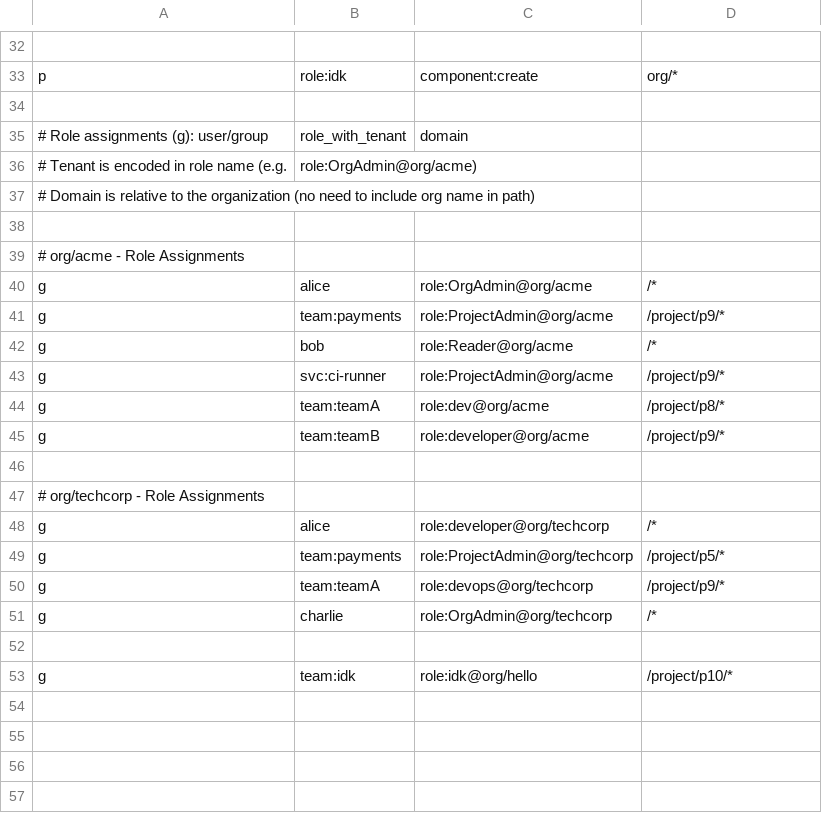
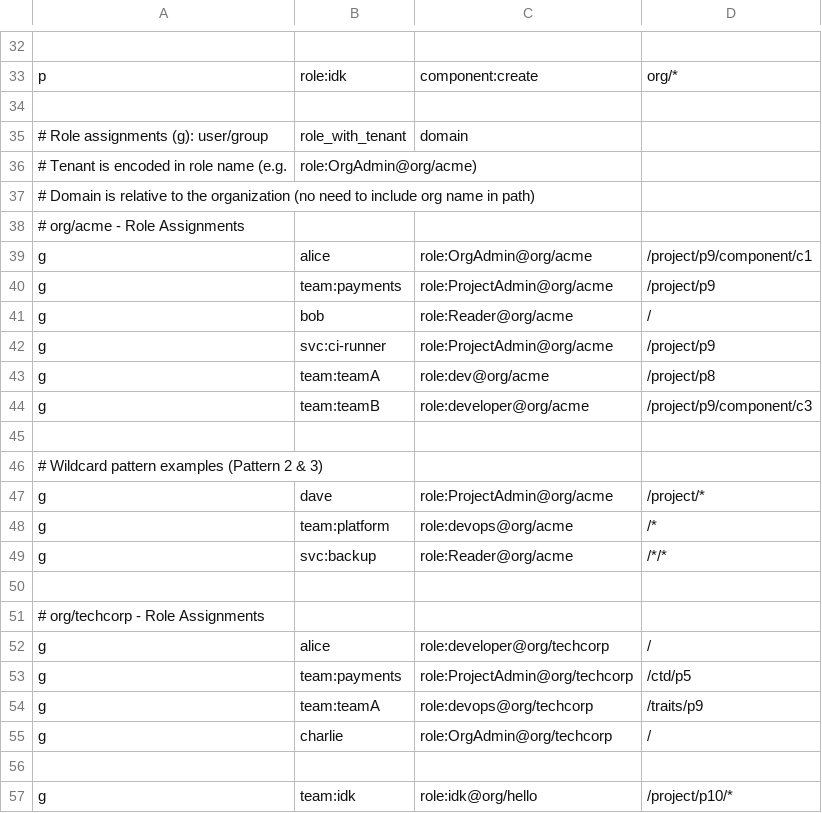
Before and after one commit to binoyPeries/authorization-frameworks, a CSV file: casbin/tenant.model/policy.csv, drawn as a sheet; only a part is shown, gaps mark what is left out.

Commit message:
Finalize tenant model

```diff
--- a/casbin/tenant.model/policy.csv
+++ b/casbin/tenant.model/policy.csv
@@ -37,16 +37,20 @@ p, role:idk, component:create, org/*
 # Domain is relative to the organization (no need to include org name in path)
+# org/acme - Role Assignments
+g, alice,                     role:OrgAdmin@org/acme,           /project/p9/component/c1
+g, team:payments,             role:ProjectAdmin@org/acme,       /project/p9
+g, bob,                       role:Reader@org/acme,             /
+g, svc:ci-runner,             role:ProjectAdmin@org/acme,       /project/p9
+g, team:teamA,                role:dev@org/acme,                /project/p8
+g, team:teamB,                role:developer@org/acme,          /project/p9/component/c3
 
-# org/acme - Role Assignments
-g, alice,                     role:OrgAdmin@org/acme,           /*
-g, team:payments,             role:ProjectAdmin@org/acme,       /project/p9/*
-g, bob,                       role:Reader@org/acme,             /*
-g, svc:ci-runner,             role:ProjectAdmin@org/acme,       /project/p9/*
-g, team:teamA,                role:dev@org/acme,                /project/p8/*
-g, team:teamB,                role:developer@org/acme,          /project/p9/*
+# Wildcard pattern examples (Pattern 2 & 3)
+g, dave,                      role:ProjectAdmin@org/acme,       /project/*
+g, team:platform,             role:devops@org/acme,             /*
+g, svc:backup,                role:Reader@org/acme,             /*/*
 
 # org/techcorp - Role Assignments
-g, alice,                     role:developer@org/techcorp,      /*
-g, team:payments,             role:ProjectAdmin@org/techcorp,   /project/p5/*
-g, team:teamA,                role:devops@org/techcorp,         /project/p9/*
-g, charlie,                   role:OrgAdmin@org/techcorp,       /*
+g, alice,                     role:developer@org/techcorp,      /
+g, team:payments,             role:ProjectAdmin@org/techcorp,   /ctd/p5
+g, team:teamA,                role:devops@org/techcorp,         /traits/p9
+g, charlie,                   role:OrgAdmin@org/techcorp,       /
 
```
Also changed, not shown: 2 other files.
